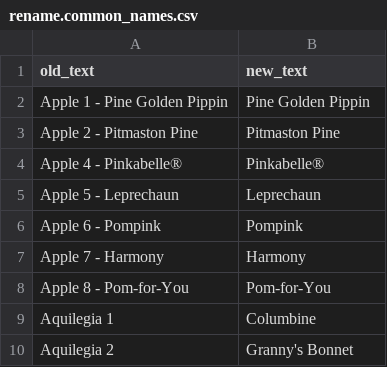
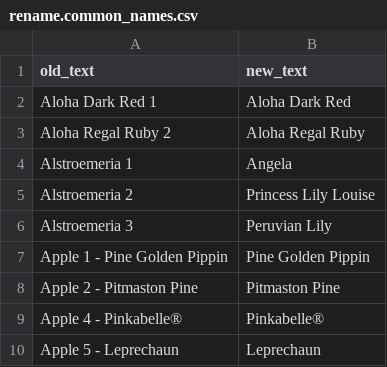
Before and after one commit to ronsavage/WWW-Garden-Design, a CSV file: data/rename.common_names.csv, drawn as a sheet; only a part is shown; the shorter side is filled out with more unchanged rows.

```diff
--- a/data/rename.common_names.csv
+++ b/data/rename.common_names.csv
@@ -1,2 +1,7 @@
 old_text,new_text
+"Aloha Dark Red 1","Aloha Dark Red"
+"Aloha Regal Ruby 2","Aloha Regal Ruby"
+"Alstroemeria 1","Angela"
+"Alstroemeria 2","Princess Lily Louise"
+"Alstroemeria 3","Peruvian Lily"
 "Apple 1 - Pine Golden Pippin","Pine Golden Pippin"
```
Also changed, not shown: data/flowers.csv, 4 other files.
